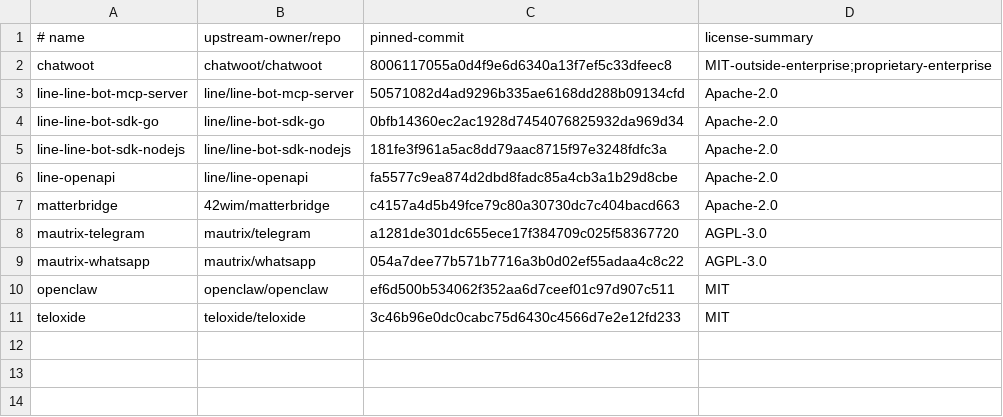
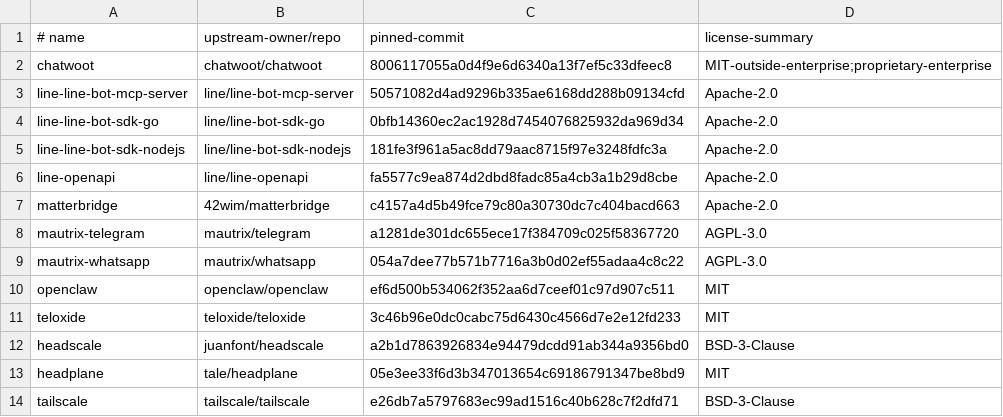
Before and after one commit to iDoris-ai/iDoris-bot, a TSV file: vendors/references.lock.tsv, drawn as a sheet; the diff names each change by its address in the sheet, - before the commit and + after, or states it on an @@ line.

```diff
--- a/vendors/references.lock.tsv
+++ b/vendors/references.lock.tsv
+row 12: headscale | juanfont/headscale | a2b1d7863926834e94479dcdd91ab344a9356bd0 | BSD-3-Clause
+row 13: headplane | tale/headplane | 05e3ee33f6d3b347013654c69186791347be8bd9 | MIT
+row 14: tailscale | tailscale/tailscale | e26db7a5797683ec99ad1516c40b628c7f2dfd71 | BSD-3-Clause
```
Also changed, not shown: 40 other files.
